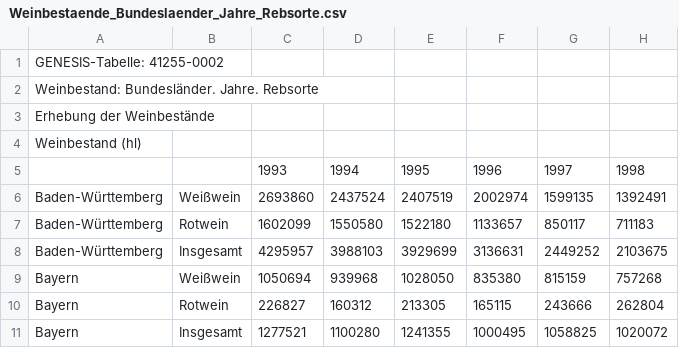
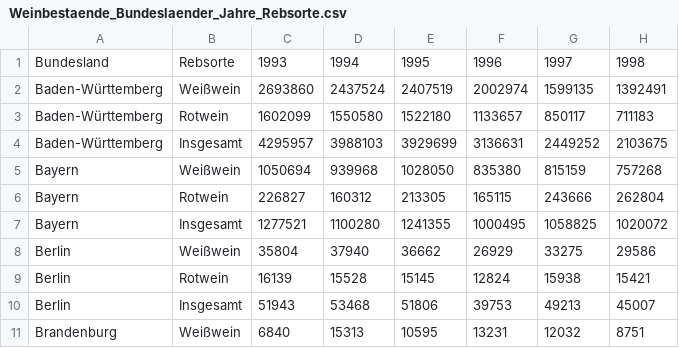
Before and after one commit to AndreaWiel/abgabe, a CSV file: WineTime/csv_Datensaetze/Wein/Weinbestaende_Bundeslaender_Jahre_Rebsorte.csv, drawn as a sheet; only a part is shown; the shorter side is filled out with more unchanged rows; removed rows and columns are numbered as before the commit, all else as after; rows hold the shown columns only; the diff names each change by its address in the sheet, - before the commit and + after, or states it on an @@ line.

```diff
--- a/WineTime/csv_Datensaetze/Wein/Weinbestaende_Bundeslaender_Jahre_Rebsorte.csv
+++ b/WineTime/csv_Datensaetze/Wein/Weinbestaende_Bundeslaender_Jahre_Rebsorte.csv
-row 1: GENESIS-Tabelle: 41255-0002
-row 2: Weinbestand: Bundesländer. Jahre. Rebsorte
-row 3: Erhebung der Weinbestände
-row 4: Weinbestand (hl)
-A1: (empty)
+A1: Bundesland
-B1: (empty)
+B1: Rebsorte
```
Also changed, not shown: WineTime/csv_Datensaetze/Wein/Erntemenge_Bundeslaender_Jahr_Rebsorte.csv, WineTime/csv_Datensaetze/Wein/Rebflaechen_Anbaugebiete_Jahr_Rebsorte.csv, 1 other file.
